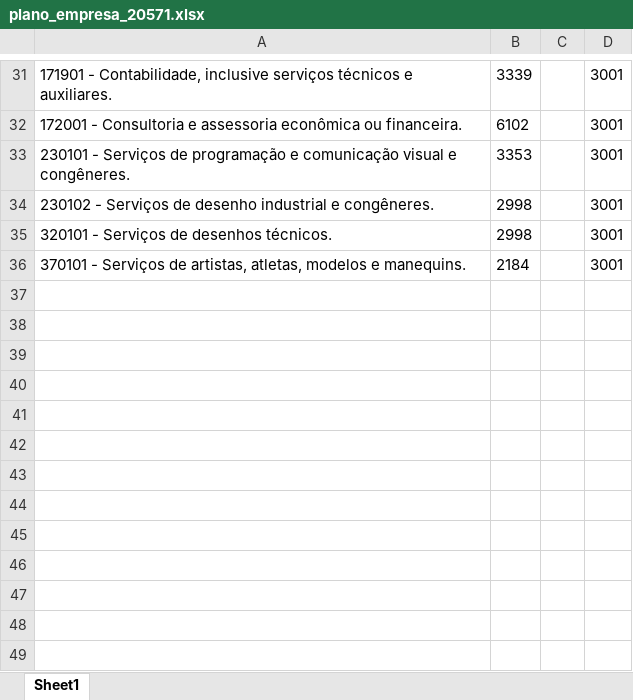
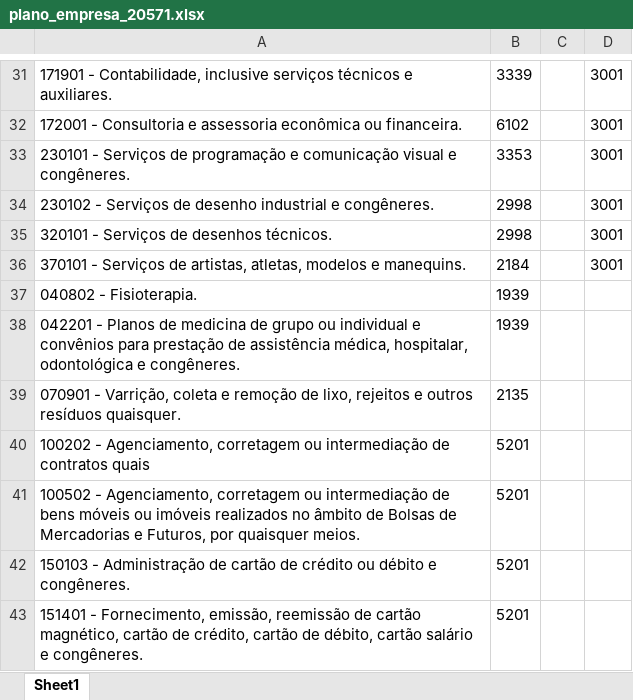
Before and after one commit to NampNem/NFSE-PDF-P-Excel, an Excel workbook: planos_empresas/plano_empresa_20571.xlsx, sheet Sheet1, drawn as a sheet; only a part is shown, gaps mark what is left out; values as stored, in another font and other column widths than the file's, no borders; the diff names each change by its address in the sheet, - before the commit and + after, or states it on an @@ line.

Commit message:
Atualizando BD: planos_empresas/plano_empresa_20571.xlsx

```diff
--- a/planos_empresas/plano_empresa_20571.xlsx (sheet Sheet1)
+++ b/planos_empresas/plano_empresa_20571.xlsx (sheet Sheet1)
+row 37: 040802 - Fisioterapia. | 1939
+row 38: 042201 - Planos de medicina de grupo ou individual e convênios para prestação de assistência médica, hospitalar, odontológica e congêneres. | 1939
+row 39: 070901 - Varrição, coleta e remoção de lixo, rejeitos e outros resíduos quaisquer. | 2135
+row 40: 100202 - Agenciamento, corretagem ou intermediação de contratos quais | 5201
+row 41: 100502 - Agenciamento, corretagem ou intermediação de bens móveis ou imóveis realizados no âmbito de Bolsas de Mercadorias e Futuros, por quaisquer meios. | 5201
+row 42: 150103 - Administração de cartão de crédito ou débito e congêneres. | 5201
+row 43: 151401 - Fornecimento, emissão, reemissão de cartão magnético, cartão de crédito, cartão de débito, cartão salário e congêneres. | 5201
```
